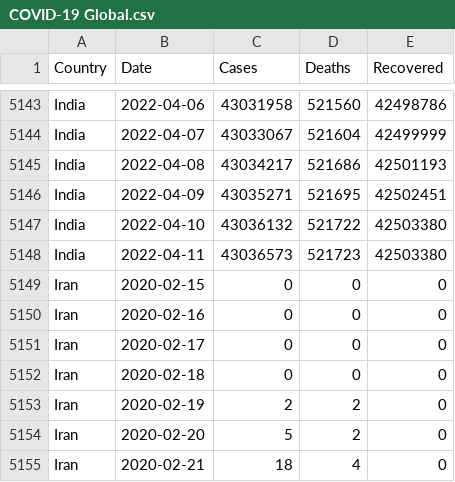
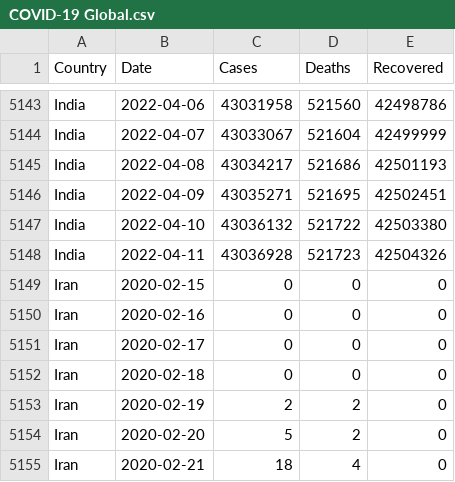
Before and after one commit to MMR-19/COVID-19-Data, a CSV file: COVID-19 Global.csv, drawn as a sheet; only a part is shown, gaps mark what is left out.

Commit message:
Global - 11/Apr/2022

```diff
--- a/COVID-19 Global.csv
+++ b/COVID-19 Global.csv
@@ -5147,3 +5147,3 @@ India,2022-04-09,43035271,521695,42502451
 India,2022-04-10,43036132,521722,42503380
-India,2022-04-11,43036573,521723,42503380
+India,2022-04-11,43036928,521723,42504326
 Iran,2020-02-15,0,0,0
```
